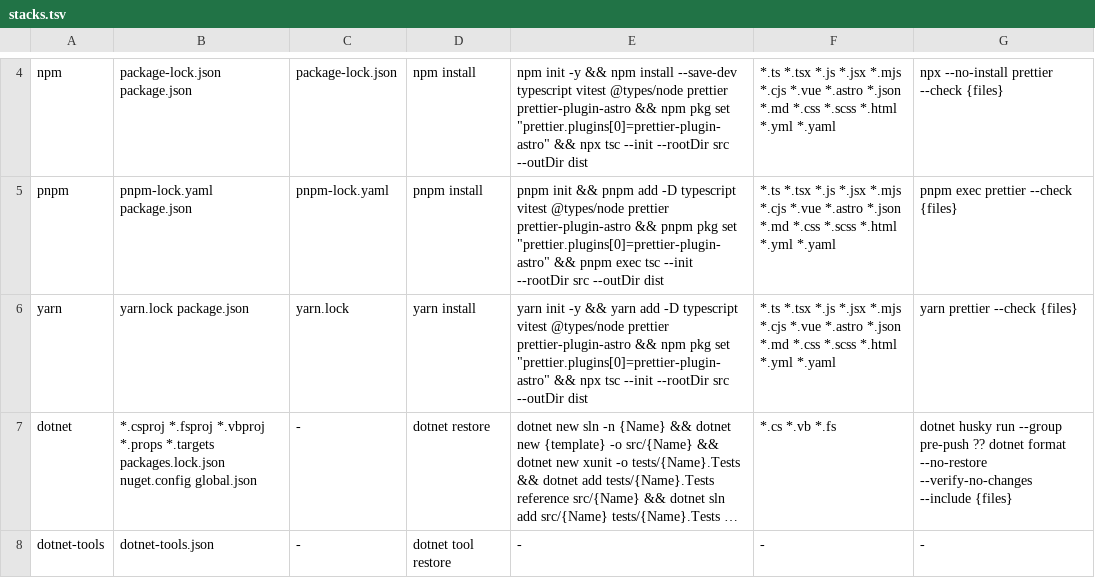
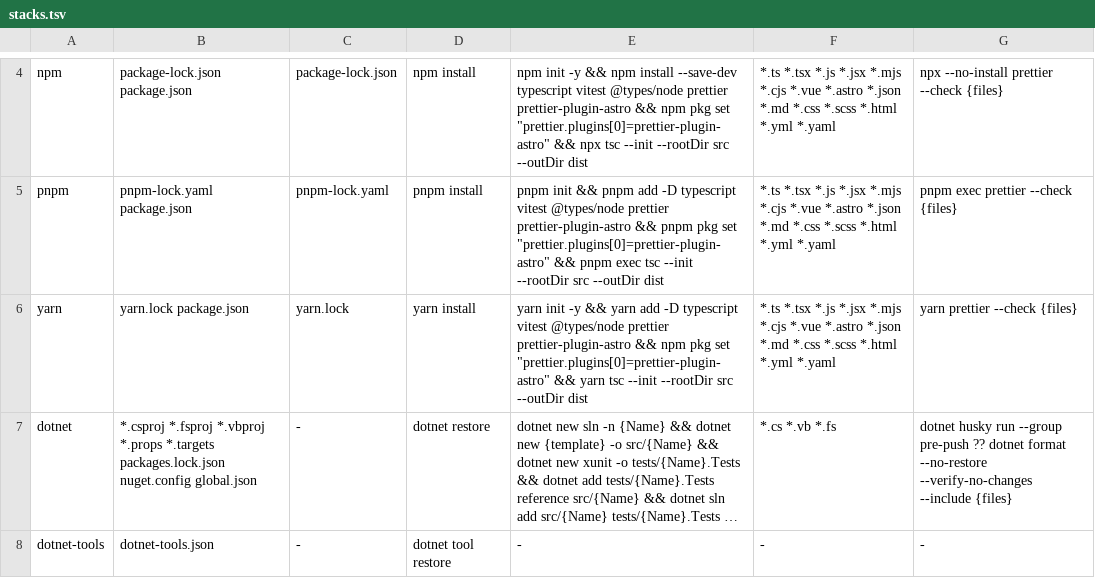
Before and after one commit to salaros/ai-harness, a TSV file: scripts/stacks.tsv, drawn as a sheet; only a part is shown, gaps mark what is left out; long unchanged cells end in …; the diff names each change by its address in the sheet, - before the commit and + after, or states it on an @@ line.

Commit message:
fix(stacks): run tsc through yarn in the yarn scaffold
The row reached for `npx tsc --init` while every other step of it was
yarn's, including the `yarn prettier --check` it formats with. Yarn 1
runs a local binary directly, so `yarn tsc --init --rootDir src --outDir
dist` does the same job: checked in a scratch project, where it writes
both the rootDir and the outDir the cell asks for.

What is left is `npm pkg set`, which yarn 1 has no answer to at all, so
the TODO entry narrows to that one step rather than claiming the row
needs npm twice over.

```diff
--- a/scripts/stacks.tsv
+++ b/scripts/stacks.tsv
-E6: …"prettier.plugins[0]=prettier-plugin-astro" && npx tsc --init…
+E6: …"prettier.plugins[0]=prettier-plugin-astro" && yarn tsc --init…
```
Also changed, not shown: 1 other file.
